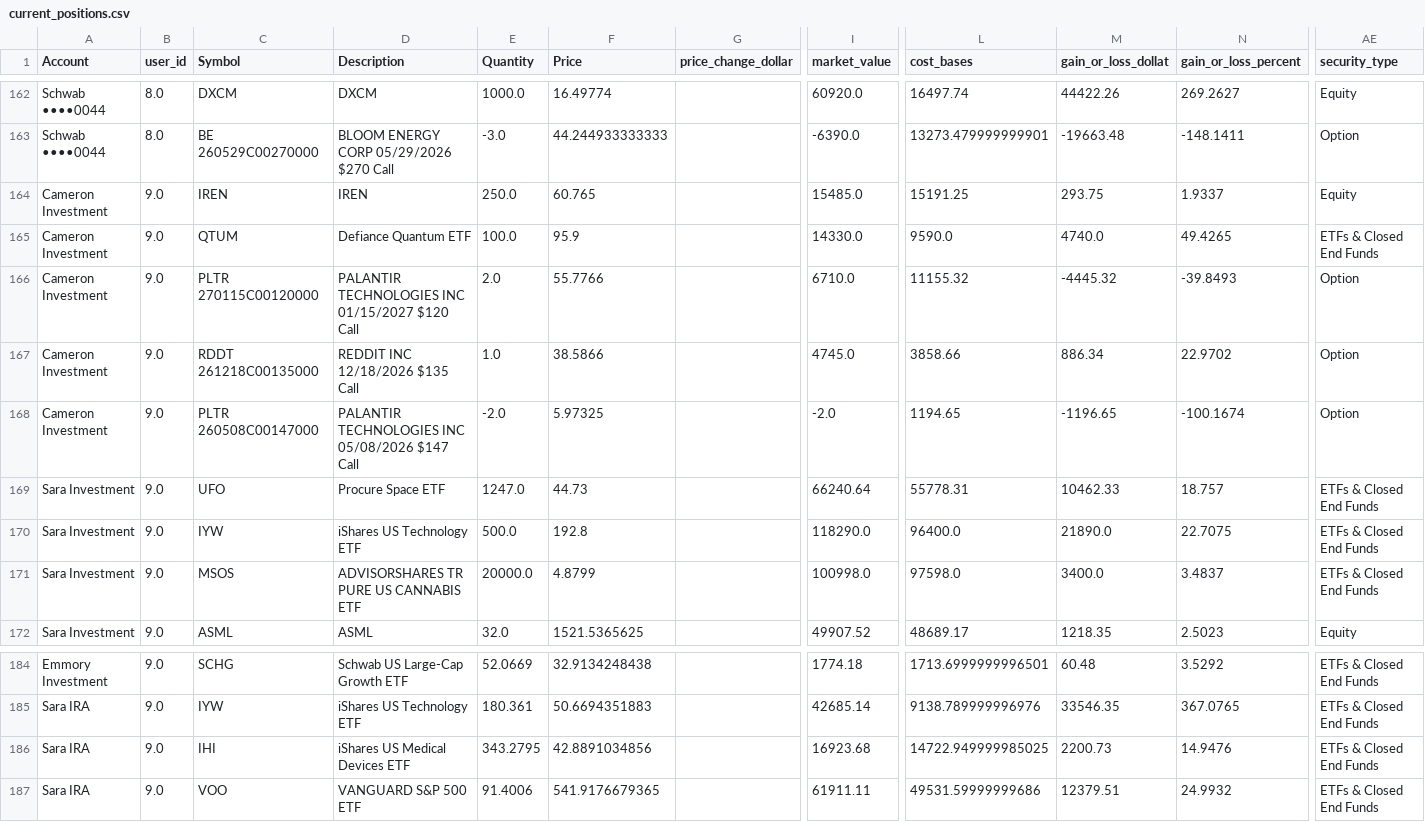
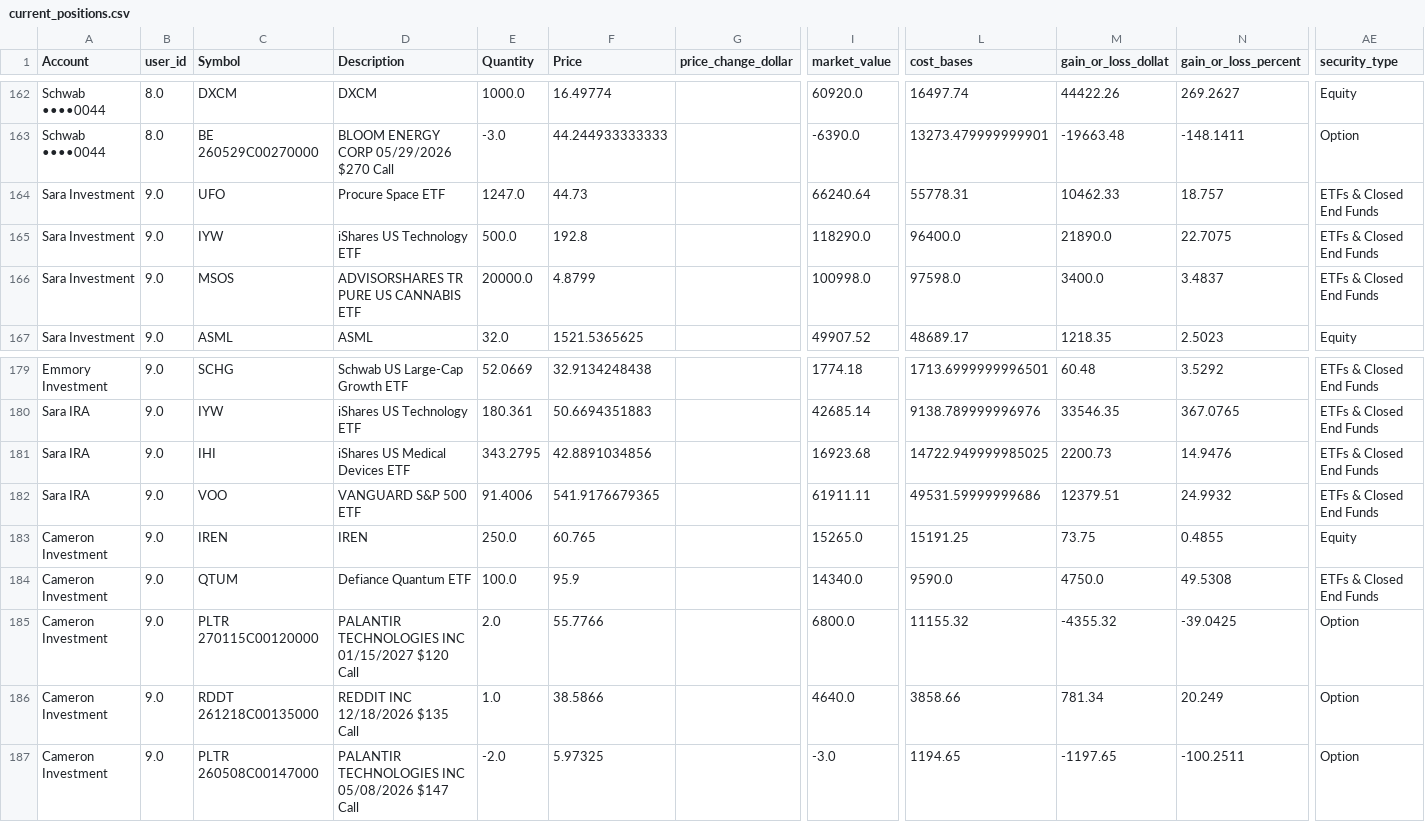
Before and after one commit to cameronjefferey/ccwj, a CSV file: dbt/seeds/current_positions.csv, drawn as a sheet; only a part is shown, gaps mark what is left out; removed rows and columns are numbered as before the commit, all else as after; rows hold the shown columns only; the diff names each change by its address in the sheet, - before the commit and + after, or states it on an @@ line.

Commit message:
Schwab sync (testingcameron): 1356 tx, 5 open lines (Cameron Investment)

```diff
--- a/dbt/seeds/current_positions.csv
+++ b/dbt/seeds/current_positions.csv
-row 164: Cameron Investment | 9.0 | IREN | IREN | 250.0 | 60.765 |  | 15485.0 | 15191.25 | 293.75 | 1.9337 | Equity
-row 165: Cameron Investment | 9.0 | QTUM | Defiance Quantum ETF | 100.0 | 95.9 |  | 14330.0 | 9590.0 | 4740.0 | 49.4265 | ETFs & Closed End Funds
-row 166: Cameron Investment | 9.0 | PLTR 270115C00120000 | PALANTIR TECHNOLOGIES INC 01/15/2027 $120 Call | 2.0 | 55.7766 |  | 6710.0 | 11155.32 | -4445.32 | -39.8493 | Option
-row 167: Cameron Investment | 9.0 | RDDT 261218C00135000 | REDDIT INC 12/18/2026 $135 Call | 1.0 | 38.5866 |  | 4745.0 | 3858.66 | 886.34 | 22.9702 | Option
-row 168: Cameron Investment | 9.0 | PLTR 260508C00147000 | PALANTIR TECHNOLOGIES INC 05/08/2026 $147 Call | -2.0 | 5.97325 |  | -2.0 | 1194.65 | -1196.65 | -100.1674 | Option
+row 183: Cameron Investment | 9.0 | IREN | IREN | 250.0 | 60.765 |  | 15265.0 | 15191.25 | 73.75 | 0.4855 | Equity
+row 184: Cameron Investment | 9.0 | QTUM | Defiance Quantum ETF | 100.0 | 95.9 |  | 14340.0 | 9590.0 | 4750.0 | 49.5308 | ETFs & Closed End Funds
+row 185: Cameron Investment | 9.0 | PLTR 270115C00120000 | PALANTIR TECHNOLOGIES INC 01/15/2027 $120 Call | 2.0 | 55.7766 |  | 6800.0 | 11155.32 | -4355.32 | -39.0425 | Option
+row 186: Cameron Investment | 9.0 | RDDT 261218C00135000 | REDDIT INC 12/18/2026 $135 Call | 1.0 | 38.5866 |  | 4640.0 | 3858.66 | 781.34 | 20.249 | Option
+row 187: Cameron Investment | 9.0 | PLTR 260508C00147000 | PALANTIR TECHNOLOGIES INC 05/08/2026 $147 Call | -2.0 | 5.97325 |  | -3.0 | 1194.65 | -1197.65 | -100.2511 | Option
```
Also changed, not shown: dbt/seeds/schwab_account_balances.csv, 1 other file.
